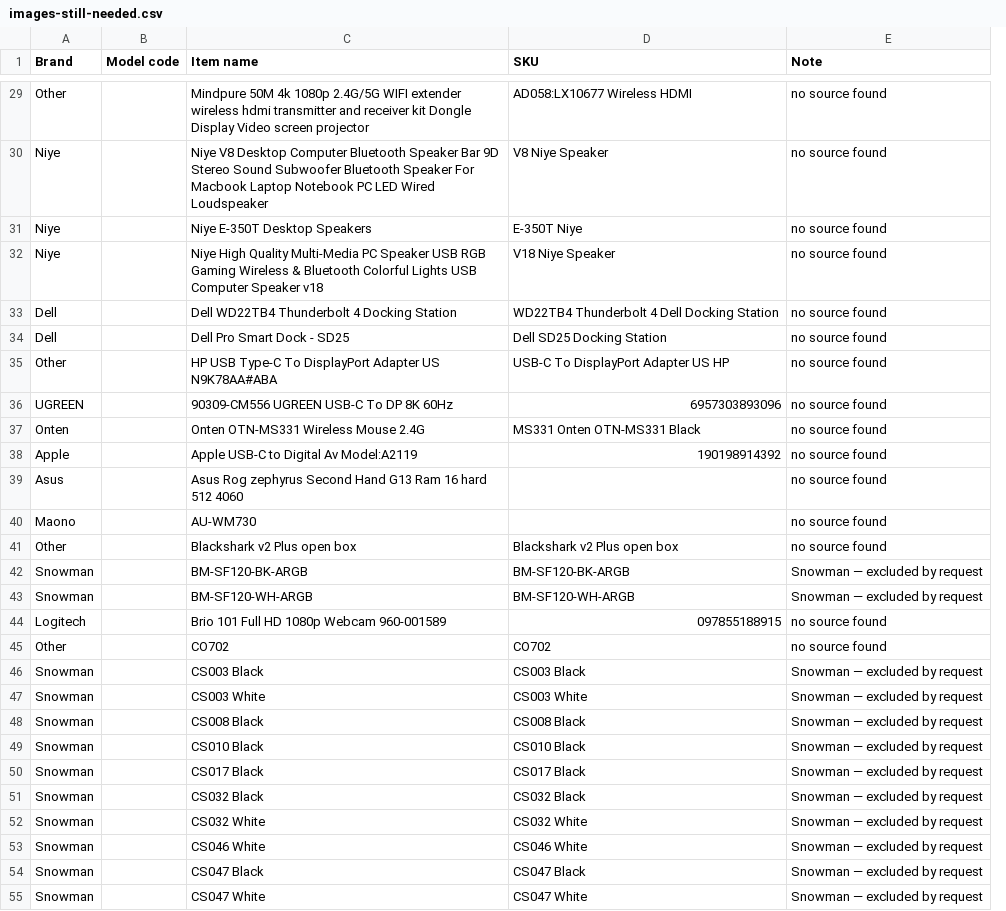
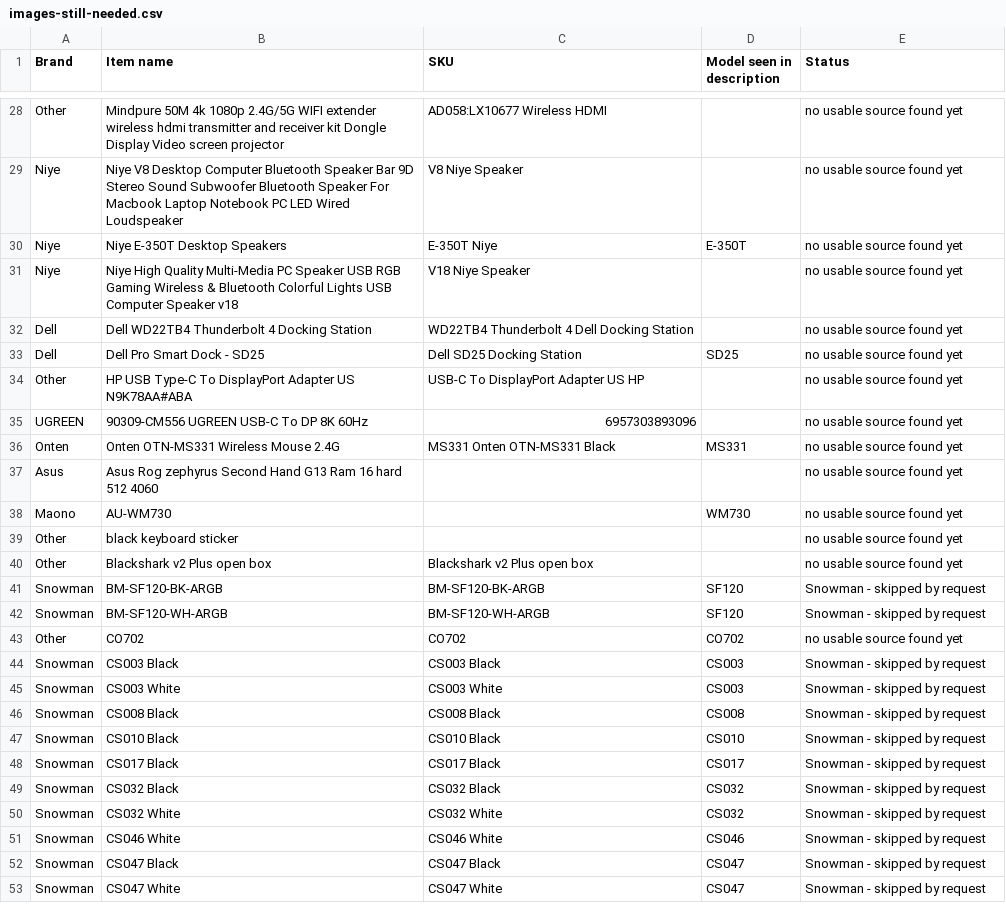
Before and after one commit to abdullahbestoon2004-rgb/itlandforcomputer, a CSV file: images-still-needed.csv, drawn as a sheet; only a part is shown, gaps mark what is left out; removed rows and columns are numbered as before the commit, all else as after; the diff covers the shown part only; the diff names each change by its address in the sheet, - before the commit and + after, or states it on an @@ line.

```diff
--- a/images-still-needed.csv
+++ b/images-still-needed.csv
-column B (Model code), empty
+column D (Model seen in description), rows 30-38: E-350T |  |  | SD25 |  |  | MS331 |  | WM730; rows 41-53: SF120 | SF120 | CO702 | CS003 | CS003 | CS008 | CS010 | CS017 | CS032 | CS032 | CS046 | CS047 | CS047
-E1: Note
+E1: Status
-E28:E36 (Status): no source found
+E28:E36 (Status): no usable source found yet
-row 38: Apple |  | Apple USB-C to Digital Av Model:A2119 | 190198914392 | no source found
-E37:E38 (Status): no source found
+E37:E38 (Status): no usable source found yet
+row 39: Other | black keyboard sticker |  |  | no usable source found yet
-E40 (Status): no source found
+E40 (Status): no usable source found yet
-E41:E42 (Status): Snowman — excluded by request
+E41:E42 (Status): Snowman - skipped by request
-row 44: Logitech |  | Brio 101 Full HD 1080p Webcam 960-001589 | 097855188915 | no source found
-E43 (Status): no source found
+E43 (Status): no usable source found yet
-E44:E53 (Status): Snowman — excluded by request
+E44:E53 (Status): Snowman - skipped by request
```
Also changed, not shown: 16 added rows, 2 removed rows and 68 edited cells elsewhere in this file, 11 other files.
